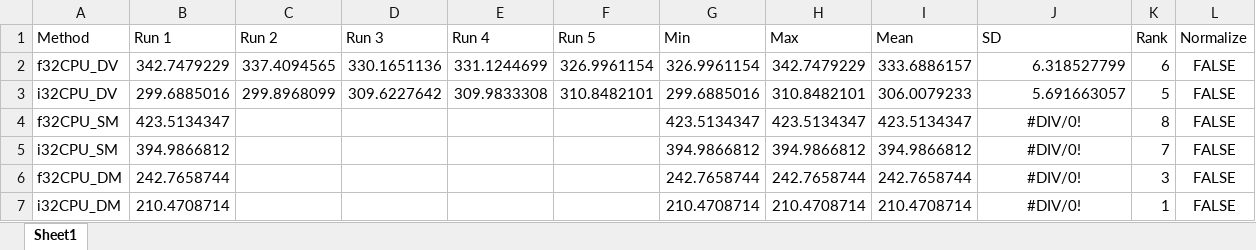
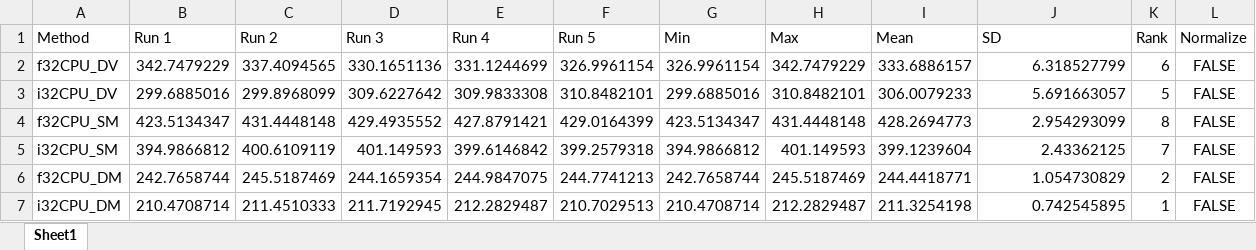
Before and after one commit to hgb-bin-proteomics/CandidateSearch, an Excel workbook: benchmarks/benchmark_hpc_2.xlsx, sheet Sheet1, drawn as a sheet; only a part is shown; values as stored, in another font and other column widths than the file's, no borders; the diff covers the shown part only; the diff names each change by its address in the sheet, - before the commit and + after, or states it on an @@ line.

Commit message:
finalize bench 2

```diff
--- a/benchmarks/benchmark_hpc_2.xlsx (sheet Sheet1)
+++ b/benchmarks/benchmark_hpc_2.xlsx (sheet Sheet1)
-C4 (Run 2): (empty)
+C4 (Run 2): 431.4448148
-D4 (Run 3): (empty)
+D4 (Run 3): 429.4935552
-E4 (Run 4): (empty)
+E4 (Run 4): 427.8791421
-F4 (Run 5): (empty)
+F4 (Run 5): 429.0164399
-H4 (Max): 423.5134347
+H4 (Max): 431.4448148
-I4 (Mean): 423.5134347
+I4 (Mean): 428.2694773
-J4 (SD): #DIV/0!
+J4 (SD): 2.954293099
-J4:J7 alignment: center
+J4:J7 alignment: right
-C5 (Run 2): (empty)
+C5 (Run 2): 400.6109119
-D5 (Run 3): (empty)
+D5 (Run 3): 401.149593
-E5 (Run 4): (empty)
+E5 (Run 4): 399.6146842
-F5 (Run 5): (empty)
+F5 (Run 5): 399.2579318
-H5 (Max): 394.9866812
+H5 (Max): 401.149593
-I5 (Mean): 394.9866812
+I5 (Mean): 399.1239604
-J5 (SD): #DIV/0!
+J5 (SD): 2.43362125
-C6 (Run 2): (empty)
+C6 (Run 2): 245.5187469
-D6 (Run 3): (empty)
+D6 (Run 3): 244.1659354
-E6 (Run 4): (empty)
+E6 (Run 4): 244.9847075
-F6 (Run 5): (empty)
+F6 (Run 5): 244.7741213
-H6 (Max): 242.7658744
+H6 (Max): 245.5187469
-I6 (Mean): 242.7658744
+I6 (Mean): 244.4418771
-J6 (SD): #DIV/0!
+J6 (SD): 1.054730829
-K6 (Rank): 3
+K6 (Rank): 2
-C7 (Run 2): (empty)
+C7 (Run 2): 211.4510333
-D7 (Run 3): (empty)
+D7 (Run 3): 211.7192945
-E7 (Run 4): (empty)
+E7 (Run 4): 212.2829487
-F7 (Run 5): (empty)
+F7 (Run 5): 210.7029513
-H7 (Max): 210.4708714
+H7 (Max): 212.2829487
-I7 (Mean): 210.4708714
+I7 (Mean): 211.3254198
-J7 (SD): #DIV/0!
+J7 (SD): 0.742545895
```
Also changed, not shown: 16 edited cells and cell formats elsewhere in this sheet.
